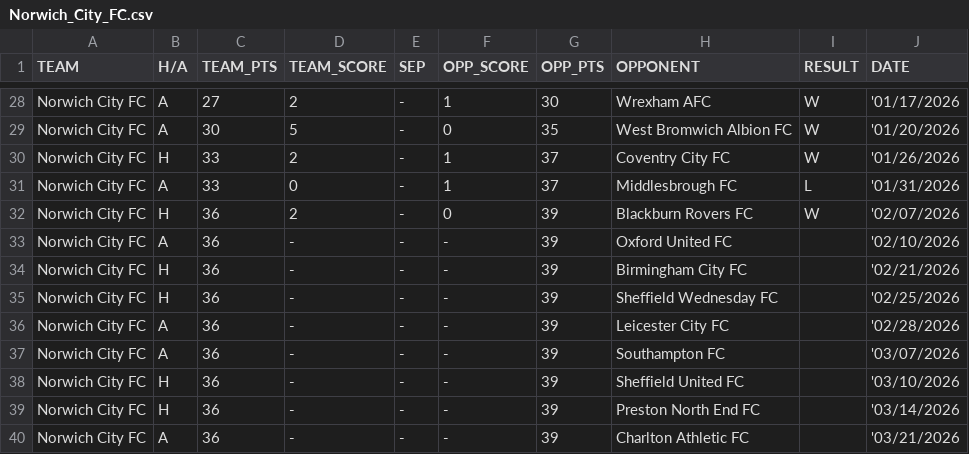
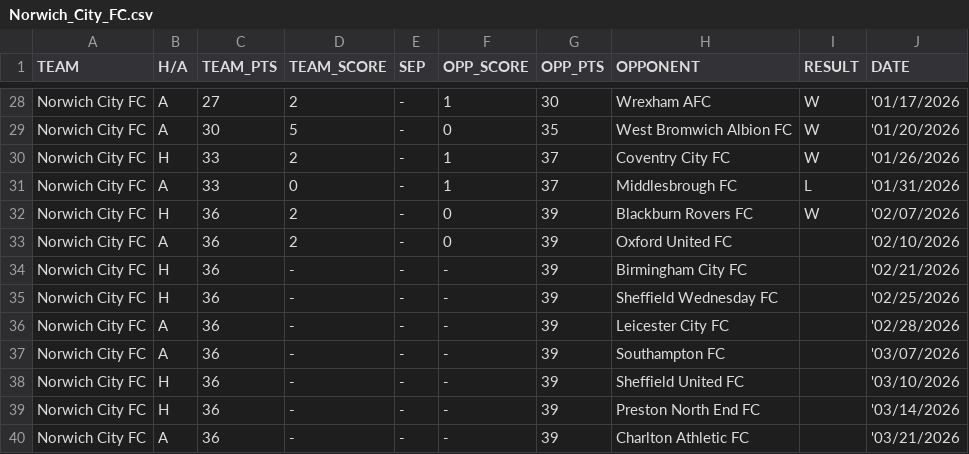
Before and after one commit to f0niks/championship-data, a CSV file: Norwich_City_FC.csv, drawn as a sheet; only a part is shown, gaps mark what is left out.

```diff
--- a/Norwich_City_FC.csv
+++ b/Norwich_City_FC.csv
@@ -32,3 +32,3 @@ Norwich City FC,A,33,0,-,1,37,Middlesbrough FC,L,'01/31/2026
 Norwich City FC,H,36,2,-,0,39,Blackburn Rovers FC,W,'02/07/2026
-Norwich City FC,A,36,-,-,-,39,Oxford United FC,,'02/10/2026
+Norwich City FC,A,36,2,-,0,39,Oxford United FC,,'02/10/2026
 Norwich City FC,H,36,-,-,-,39,Birmingham City FC,,'02/21/2026
```
Also changed, not shown: Birmingham_City_FC.csv, Leicester_City_FC.csv, 4 other files.
